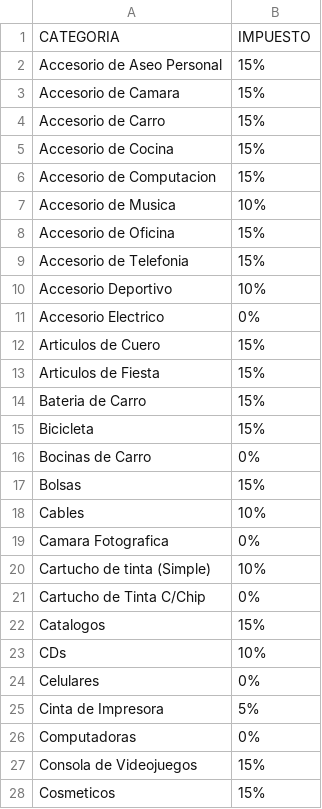
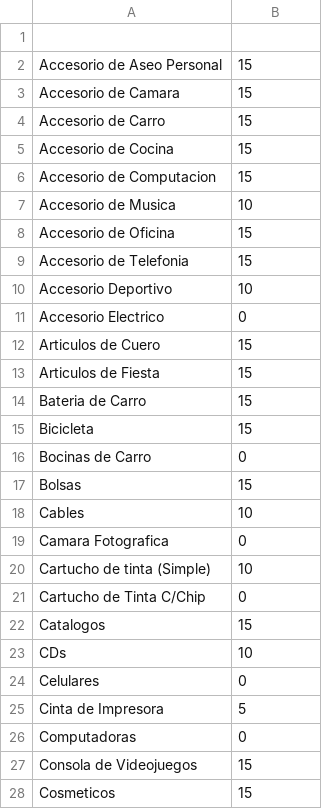
Before and after one commit to MikeBravoz/IPC2J15, a CSV file: CSV/IMPUESTOS.csv, drawn as a sheet; only a part is shown; the diff covers the shown part only.

```diff
--- a/CSV/IMPUESTOS.csv
+++ b/CSV/IMPUESTOS.csv
@@ -1,28 +1,28 @@
-CATEGORIA,IMPUESTO
-Accesorio de Aseo Personal,15%
-Accesorio de Camara,15%
-Accesorio de Carro,15%
-Accesorio de Cocina,15%
-Accesorio de Computacion,15%
-Accesorio de Musica,10%
-Accesorio de Oficina,15%
-Accesorio de Telefonia,15%
-Accesorio Deportivo,10%
-Accesorio Electrico,0%
-Articulos de Cuero,15%
-Articulos de Fiesta,15%
-Bateria de Carro,15%
-Bicicleta,15%
-Bocinas de Carro,0%
-Bolsas,15%
-Cables,10%
-Camara Fotografica,0%
-Cartucho de tinta (Simple),10%
-Cartucho de Tinta C/Chip,0%
-Catalogos,15%
-CDs,10%
-Celulares,0%
-Cinta de Impresora,5%
-Computadoras,0%
-Consola de Videojuegos,15%
-Cosmeticos,15%
+
+Accesorio de Aseo Personal,15,
+Accesorio de Camara,15,
+Accesorio de Carro,15,
+Accesorio de Cocina,15,
+Accesorio de Computacion,15,
+Accesorio de Musica,10,
+Accesorio de Oficina,15,
+Accesorio de Telefonia,15,
+Accesorio Deportivo,10,
+Accesorio Electrico,0,
+Articulos de Cuero,15,
+Articulos de Fiesta,15,
+Bateria de Carro,15,
+Bicicleta,15,
+Bocinas de Carro,0,
+Bolsas,15,
+Cables,10,
+Camara Fotografica,0,
+Cartucho de tinta (Simple),10,
+Cartucho de Tinta C/Chip,0,
+Catalogos,15,
+CDs,10,
+Celulares,0,
+Cinta de Impresora,5,
+Computadoras,0,
+Consola de Videojuegos,15,
+Cosmeticos,15,
```
Also changed, not shown: 47 edited cells elsewhere in this file, 47 other files.
